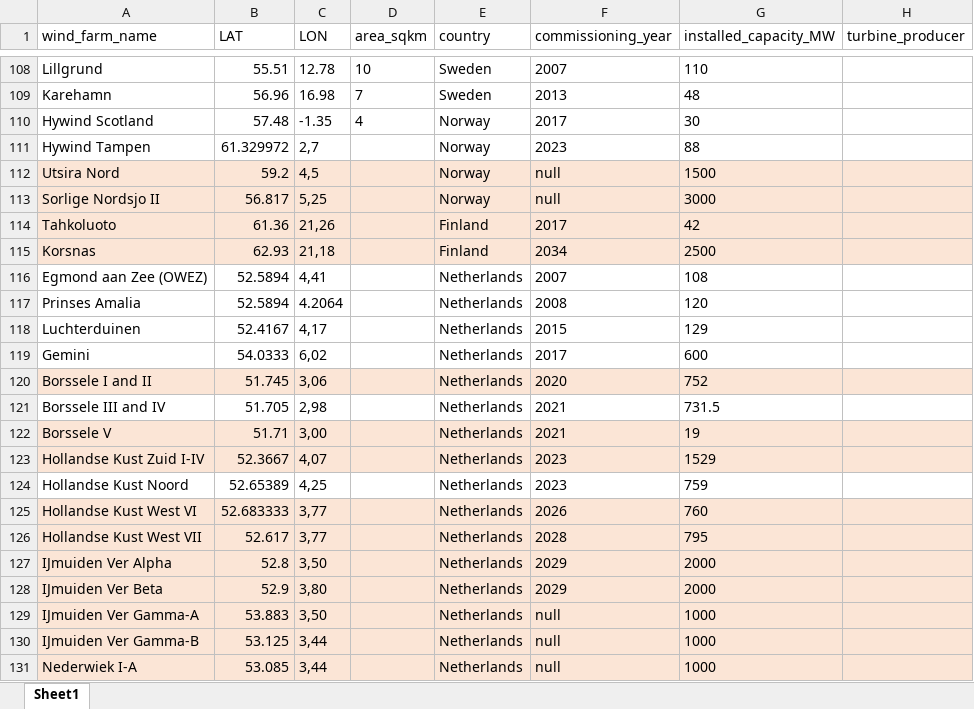
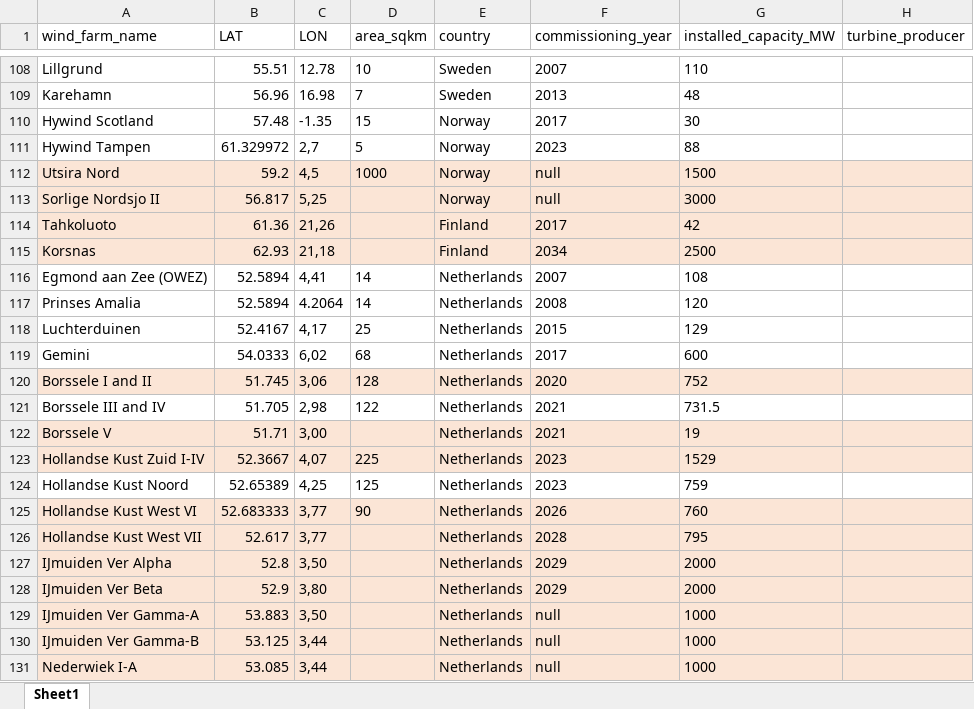
Before and after one commit to werag55/WindFarm, an Excel workbook: data/european_offshore_wind_capex.xlsx, sheet Sheet1, drawn as a sheet; only a part is shown, gaps mark what is left out; values as stored, in another font and other column widths than the file's, no borders; the diff covers the shown part only; the diff names each change by its address in the sheet, - before the commit and + after, or states it on an @@ line.

Commit message:
Fill area data

```diff
--- a/data/european_offshore_wind_capex.xlsx (sheet Sheet1)
+++ b/data/european_offshore_wind_capex.xlsx (sheet Sheet1)
-D110 (area_sqkm): 4
+D110 (area_sqkm): 15
-D111 (area_sqkm): (empty)
+D111 (area_sqkm): 5
-D112 (area_sqkm): (empty)
+D112 (area_sqkm): 1000
-D116:D117 (area_sqkm): (empty)
+D116:D117 (area_sqkm): 14
-D118 (area_sqkm): (empty)
+D118 (area_sqkm): 25
-D119 (area_sqkm): (empty)
+D119 (area_sqkm): 68
-D120 (area_sqkm): (empty)
+D120 (area_sqkm): 128
-D121 (area_sqkm): (empty)
+D121 (area_sqkm): 122
-D123 (area_sqkm): (empty)
+D123 (area_sqkm): 225
-D124 (area_sqkm): (empty)
+D124 (area_sqkm): 125
-D125 (area_sqkm): (empty)
+D125 (area_sqkm): 90
```
Also changed, not shown: 67 edited cells elsewhere in this sheet.
